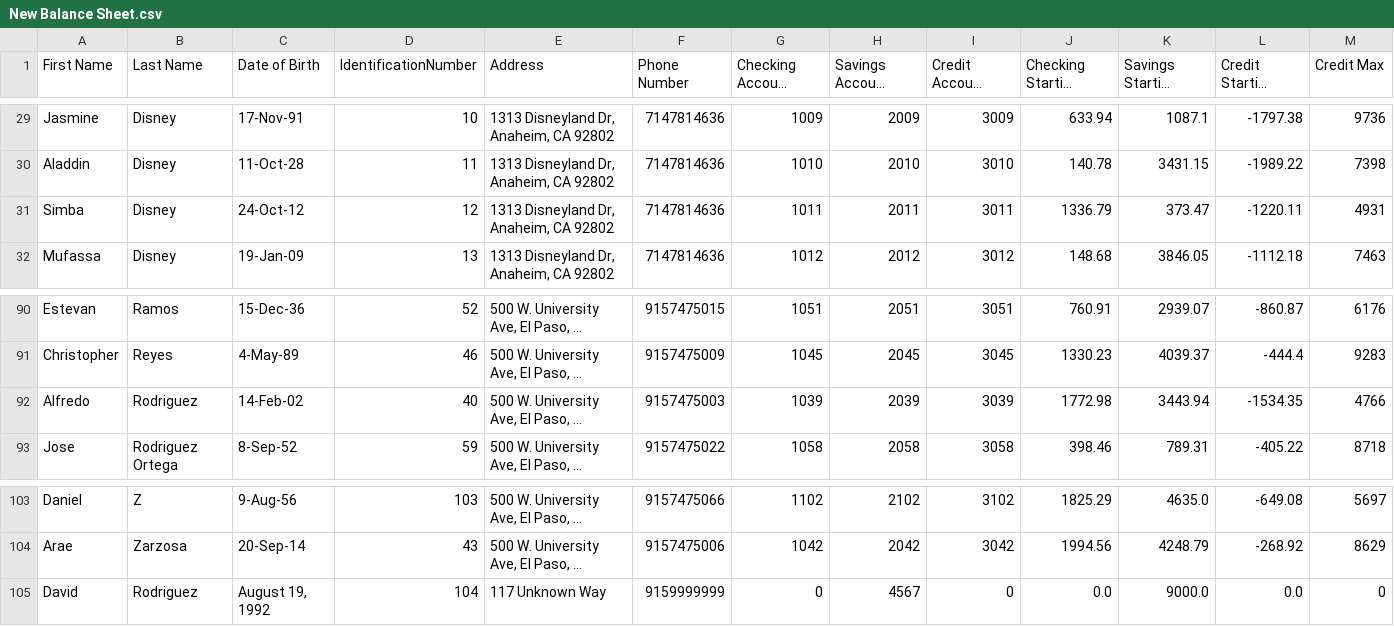
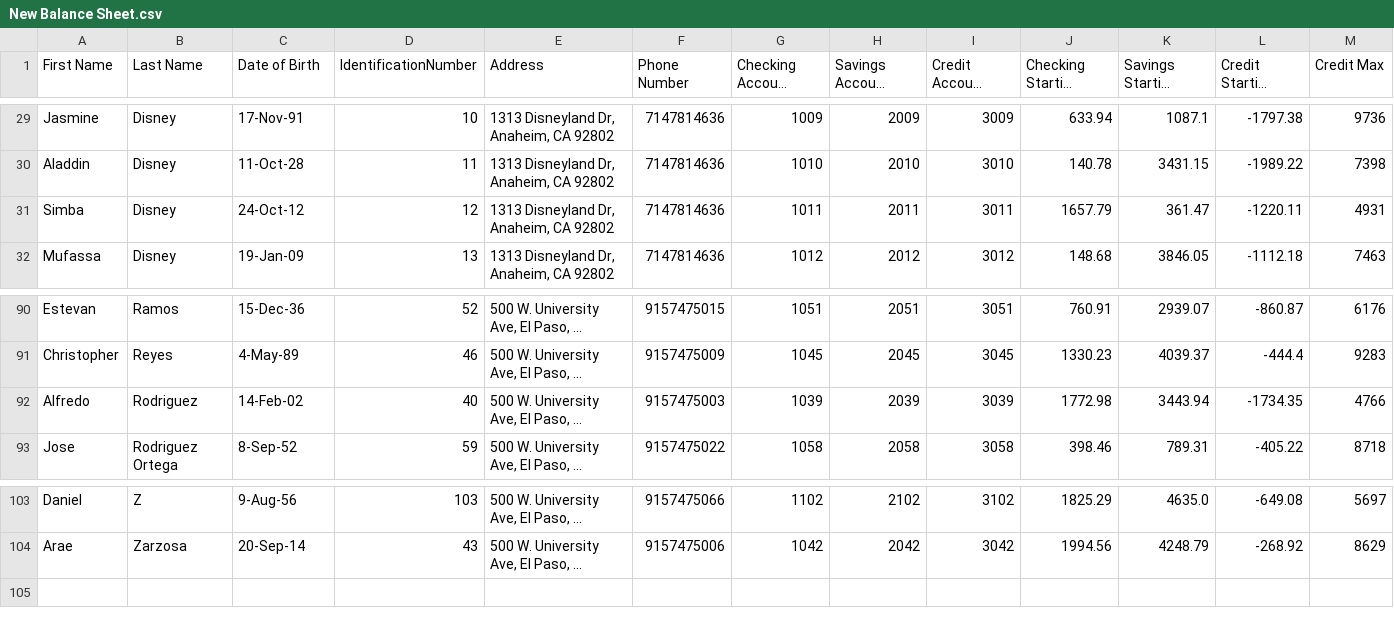
Before and after one commit to freddii92/RunBank, a CSV file: New Balance Sheet.csv, drawn as a sheet; only a part is shown, gaps mark what is left out; long unchanged cells end in …; the diff names each change by its address in the sheet, - before the commit and + after, or states it on an @@ line.

```diff
--- a/New Balance Sheet.csv
+++ b/New Balance Sheet.csv
-J31 (Checking Starting Balance): 1336.79
+J31 (Checking Starting Balance): 1657.79
-K31 (Savings Starting Balance): 373.47
+K31 (Savings Starting Balance): 361.47
-L92 (Credit Starting Balance): -1534.35
+L92 (Credit Starting Balance): -1734.35
-row 105: David | Rodriguez | August 19, 1992 | 104 | 117 Unknown Way | 9159999999 | 0 | 4567 | 0 | 0.0 | 9000.0 | 0.0 | 0
```
Also changed, not shown: 8 other files.
